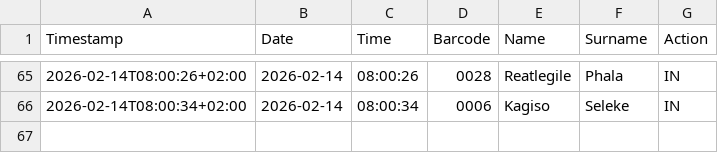
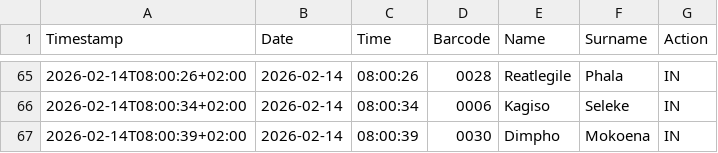
Before and after one commit to Thoko654/Attendance-Register-, a CSV file: data/attendance_log.csv, drawn as a sheet; only a part is shown, gaps mark what is left out; the diff names each change by its address in the sheet, - before the commit and + after, or states it on an @@ line.

Commit message:
Update data/attendance_log.csv

```diff
--- a/data/attendance_log.csv
+++ b/data/attendance_log.csv
+row 67: 2026-02-14T08:00:39+02:00 | 2026-02-14 | 08:00:39 | 0030 | Dimpho | Mokoena | IN
```
